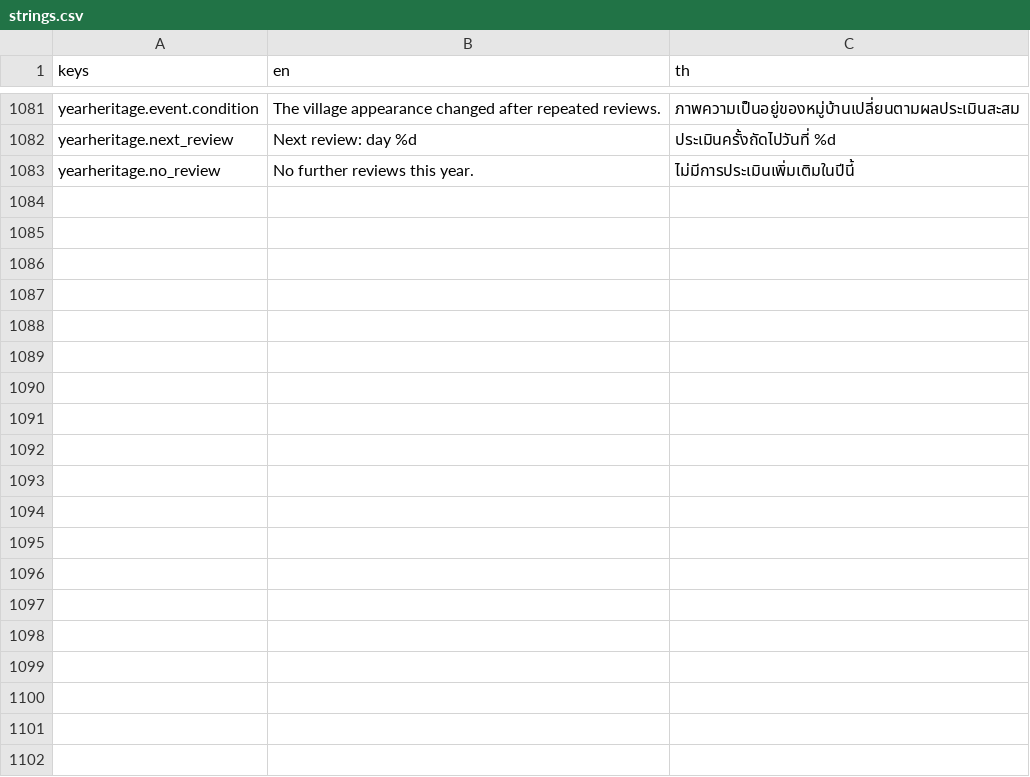
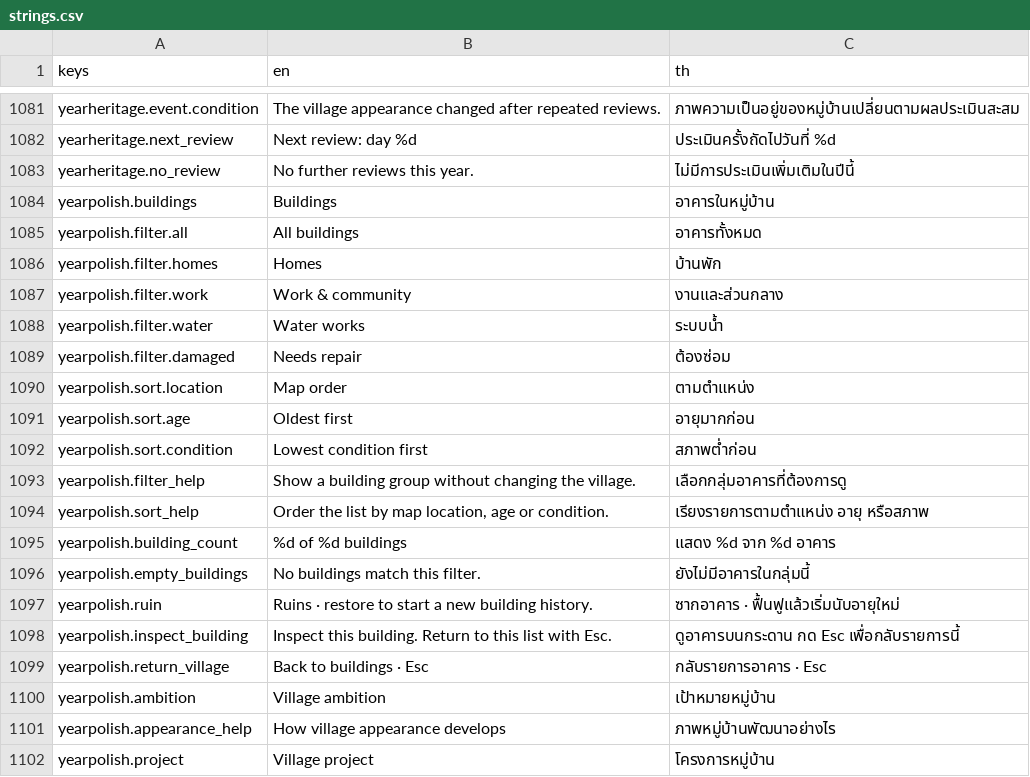
Before and after one commit to Warissakorn/Monsoon-Delta, a CSV file: translations/strings.csv, drawn as a sheet; only a part is shown, gaps mark what is left out; the diff covers the shown part only; the diff names each change by its address in the sheet, - before the commit and + after, or states it on an @@ line.

Commit message:
Polish year village navigation, building lists and score results

```diff
--- a/translations/strings.csv
+++ b/translations/strings.csv
+row 1084: yearpolish.buildings | Buildings | อาคารในหมู่บ้าน
+row 1085: yearpolish.filter.all | All buildings | อาคารทั้งหมด
+row 1086: yearpolish.filter.homes | Homes | บ้านพัก
+row 1087: yearpolish.filter.work | Work & community | งานและส่วนกลาง
+row 1088: yearpolish.filter.water | Water works | ระบบน้ำ
+row 1089: yearpolish.filter.damaged | Needs repair | ต้องซ่อม
+row 1090: yearpolish.sort.location | Map order | ตามตำแหน่ง
+row 1091: yearpolish.sort.age | Oldest first | อายุมากก่อน
+row 1092: yearpolish.sort.condition | Lowest condition first | สภาพต่ำก่อน
+row 1093: yearpolish.filter_help | Show a building group without changing the village. | เลือกกลุ่มอาคารที่ต้องการดู
+row 1094: yearpolish.sort_help | Order the list by map location, age or condition. | เรียงรายการตามตำแหน่ง อายุ หรือสภาพ
+row 1095: yearpolish.building_count | %d of %d buildings | แสดง %d จาก %d อาคาร
+row 1096: yearpolish.empty_buildings | No buildings match this filter. | ยังไม่มีอาคารในกลุ่มนี้
+row 1097: yearpolish.ruin | Ruins · restore to start a new building history. | ซากอาคาร · ฟื้นฟูแล้วเริ่มนับอายุใหม่
+row 1098: yearpolish.inspect_building | Inspect this building. Return to this list with Esc. | ดูอาคารบนกระดาน กด Esc เพื่อกลับรายการนี้
+row 1099: yearpolish.return_village | Back to buildings · Esc | กลับรายการอาคาร · Esc
+row 1100: yearpolish.ambition | Village ambition | เป้าหมายหมู่บ้าน
+row 1101: yearpolish.appearance_help | How village appearance develops | ภาพหมู่บ้านพัฒนาอย่างไร
+row 1102: yearpolish.project | Village project | โครงการหมู่บ้าน
```
Also changed, not shown: 19 added rows elsewhere in this file, 30 other files.
